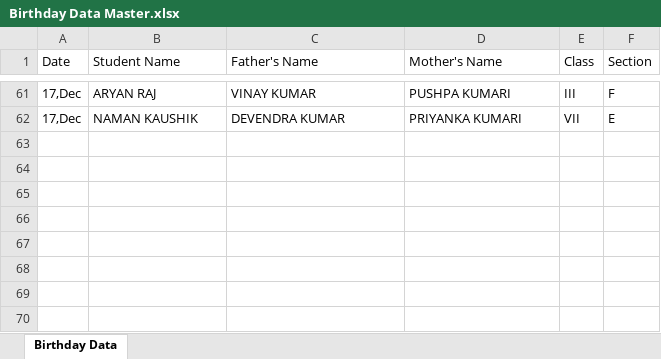
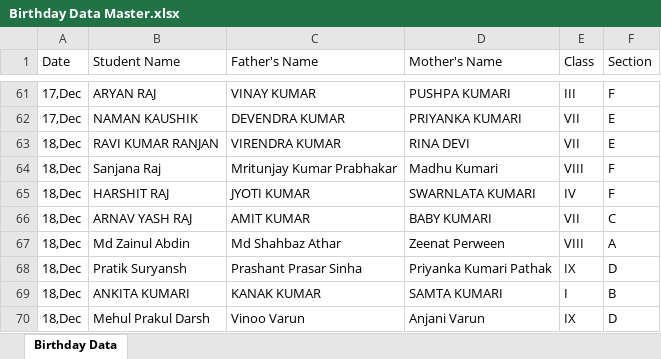
Before and after one commit to Hackerjnvv/HTML, an Excel workbook: Birthday Data Master.xlsx, sheet Birthday Data, drawn as a sheet; only a part is shown, gaps mark what is left out; values as stored, in another font and other column widths than the file's, no borders; the diff names each change by its address in the sheet, - before the commit and + after, or states it on an @@ line.

Commit message:
Automated data scrape and format for 2025-12-15

```diff
--- a/Birthday Data Master.xlsx (sheet Birthday Data)
+++ b/Birthday Data Master.xlsx (sheet Birthday Data)
+row 63: 18,Dec | RAVI KUMAR RANJAN | VIRENDRA KUMAR | RINA DEVI | VII | E
+row 64: 18,Dec | Sanjana Raj | Mritunjay Kumar Prabhakar | Madhu Kumari | VIII | F
+row 65: 18,Dec | HARSHIT RAJ | JYOTI KUMAR | SWARNLATA KUMARI | IV | F
+row 66: 18,Dec | ARNAV YASH RAJ | AMIT KUMAR | BABY KUMARI | VII | C
+row 67: 18,Dec | Md Zainul Abdin | Md Shahbaz Athar | Zeenat Perween | VIII | A
+row 68: 18,Dec | Pratik Suryansh | Prashant Prasar Sinha | Priyanka Kumari Pathak | IX | D
+row 69: 18,Dec | ANKITA KUMARI | KANAK KUMAR | SAMTA KUMARI | I | B
+row 70: 18,Dec | Mehul Prakul Darsh | Vinoo Varun | Anjani Varun | IX | D
```
Also changed, not shown: 2 other files.
